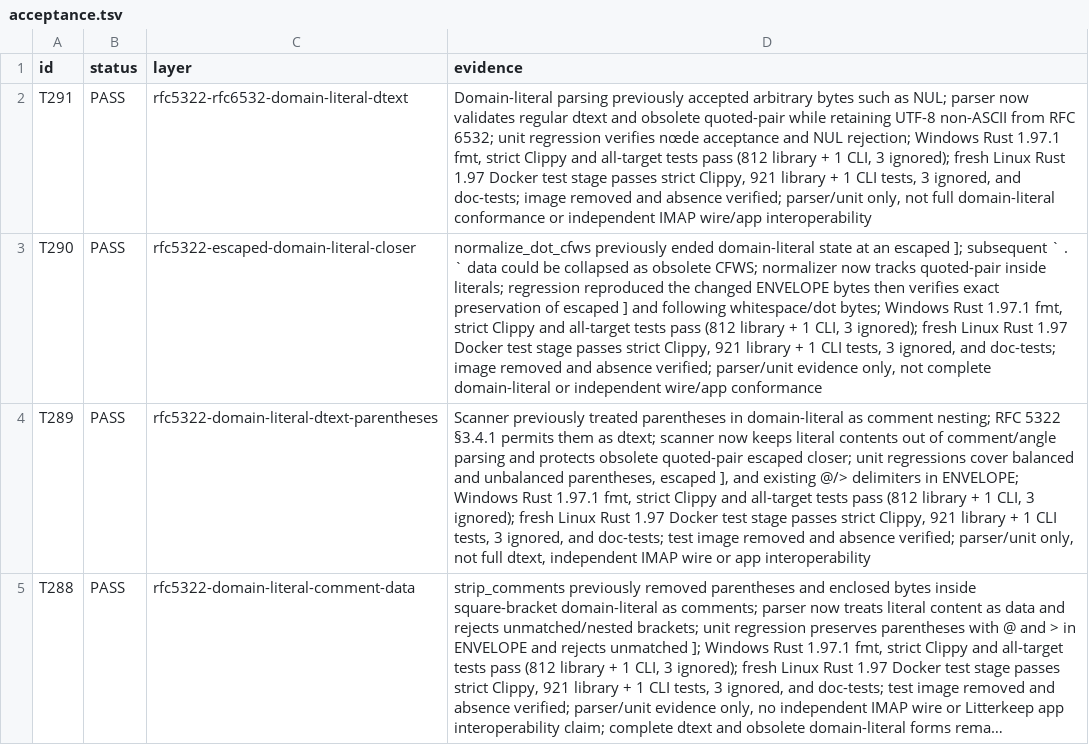
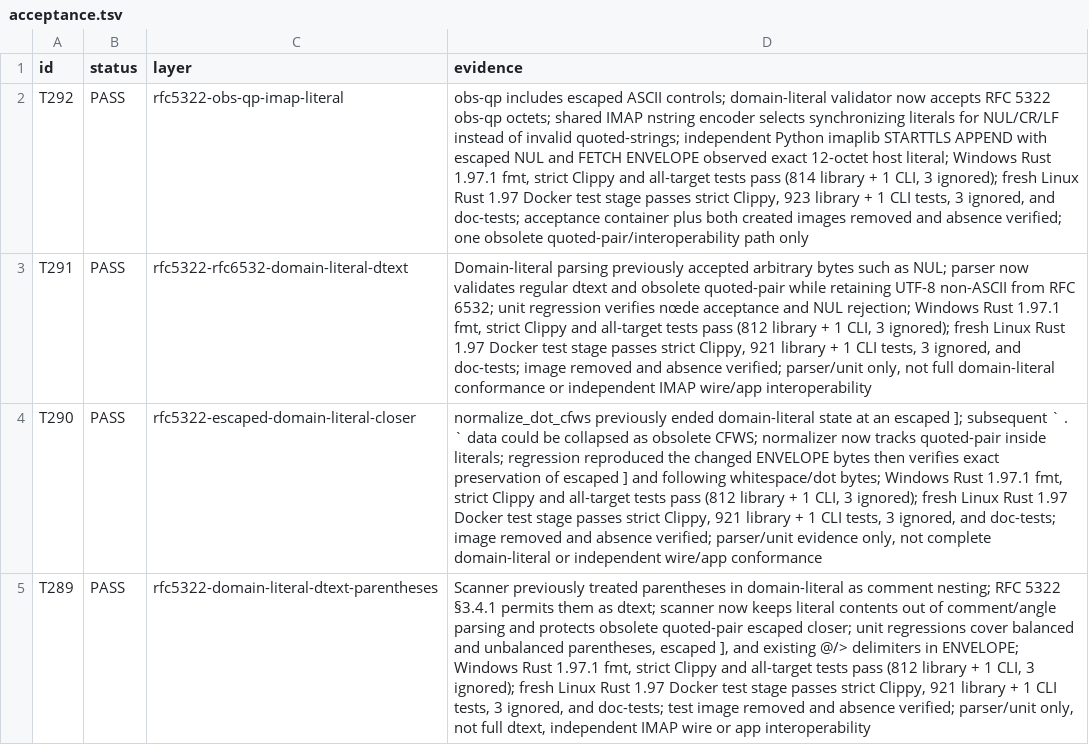
Before and after one commit to thepirateclub/litterkeep-server, a TSV file: docs/acceptance.tsv, drawn as a sheet; only a part is shown; the shorter side is filled out with more unchanged rows; long unchanged cells end in …; the diff names each change by its address in the sheet, - before the commit and + after, or states it on an @@ line.

Commit message:
fix(imap): encode obsolete address controls as literals

```diff
--- a/docs/acceptance.tsv
+++ b/docs/acceptance.tsv
+row 2: T292 | PASS | rfc5322-obs-qp-imap-literal | obs-qp includes escaped ASCII controls; domain-literal validator now accepts RFC 5322 obs-qp octets; shared IMAP nstring encoder selects synchronizing literals for NUL/CR/LF instead of invalid quoted-strings; independent Python imaplib STARTTLS APPEND with escaped NUL and FETCH ENVELOPE observed exact 12-octet host literal; Windows Rust 1.97.1 fmt, strict Clippy and all-target tests pass (814 library + 1 CLI, 3 ignored); fresh Linux Rust 1.97 Docker test stage passes strict Clippy, 923 library + 1 CLI tests, 3 ignored, and doc-tests; acceptance container plus both created images removed and absence verified; one obsolete quoted-pair/interoperability path only
```
Also changed, not shown: 10 other files.
